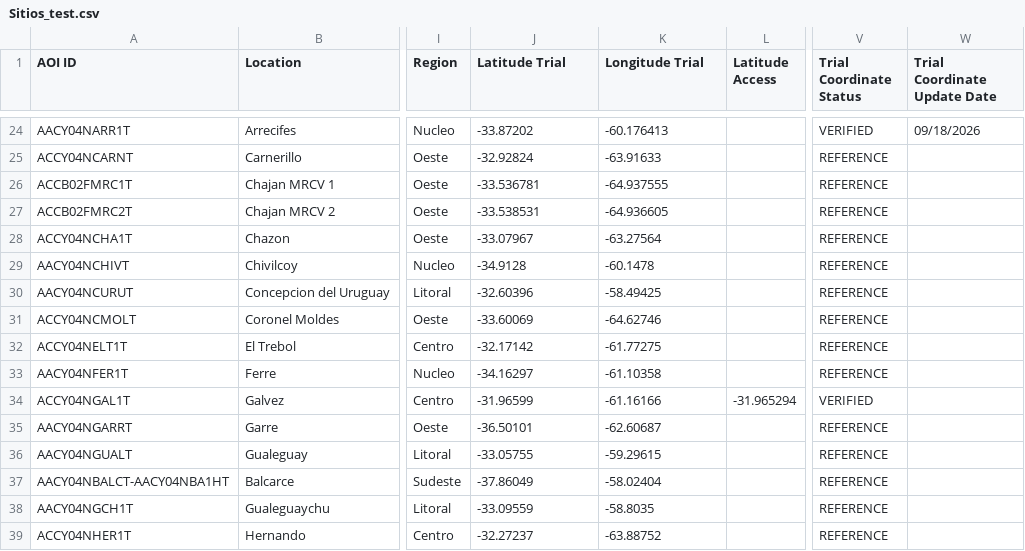
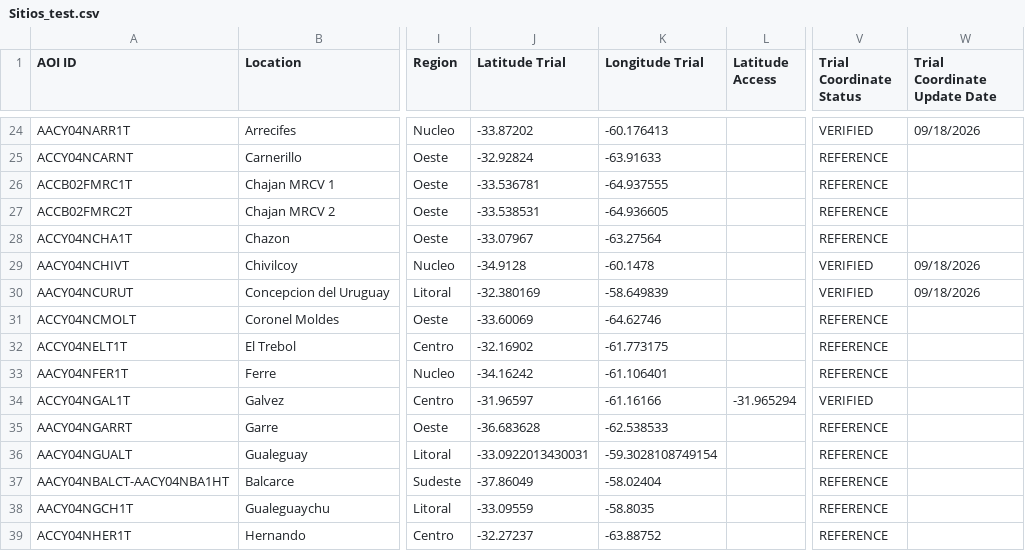
Before and after one commit to LAAR-TESTING-AR/field-trial-platform, a CSV file: Sitios_test.csv, drawn as a sheet; only a part is shown, gaps mark what is left out; the diff names each change by its address in the sheet, - before the commit and + after, or states it on an @@ line.

Commit message:
Actualizacion automatica de Sitios.csv desde SharePoint

```diff
--- a/Sitios_test.csv
+++ b/Sitios_test.csv
-V29:V30 (Trial Coordinate Status): REFERENCE
+V29:V30 (Trial Coordinate Status): VERIFIED
-W29:W30 (Trial Coordinate Update Date): (empty)
+W29:W30 (Trial Coordinate Update Date): 09/18/2026
-J30 (Latitude Trial): -32.60396
+J30 (Latitude Trial): -32.380169
-K30 (Longitude Trial): -58.49425
+K30 (Longitude Trial): -58.649839
-J32 (Latitude Trial): -32.17142
+J32 (Latitude Trial): -32.16902
-K32 (Longitude Trial): -61.77275
+K32 (Longitude Trial): -61.773175
-J33 (Latitude Trial): -34.16297
+J33 (Latitude Trial): -34.16242
-K33 (Longitude Trial): -61.10358
+K33 (Longitude Trial): -61.106401
-J34 (Latitude Trial): -31.96599
+J34 (Latitude Trial): -31.96597
-J35 (Latitude Trial): -36.50101
+J35 (Latitude Trial): -36.683628
-K35 (Longitude Trial): -62.60687
+K35 (Longitude Trial): -62.538533
-J36 (Latitude Trial): -33.05755
+J36 (Latitude Trial): -33.0922013430031
-K36 (Longitude Trial): -59.29615
+K36 (Longitude Trial): -59.3028108749154
```
